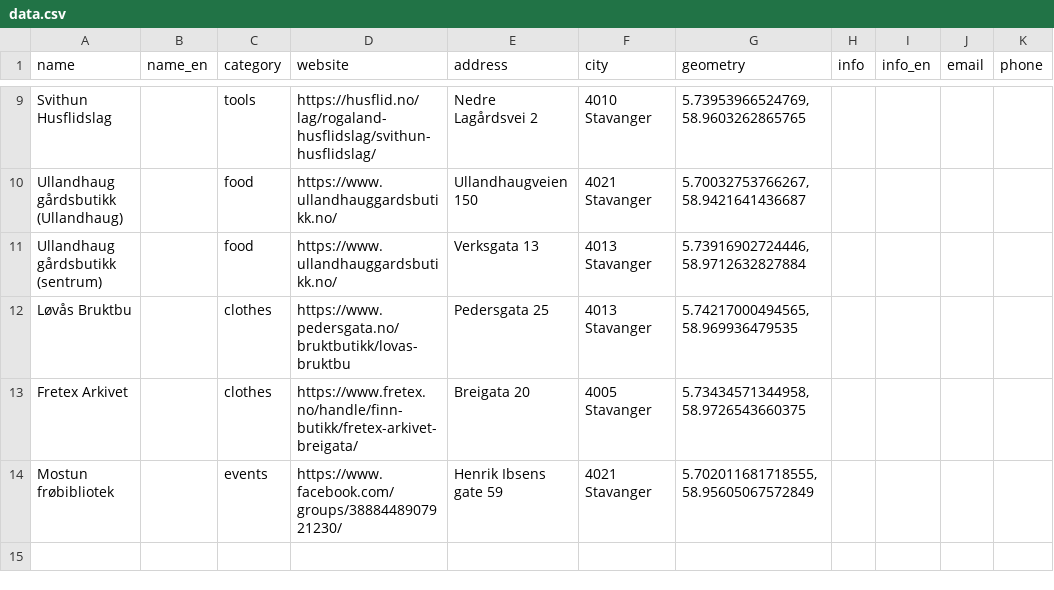
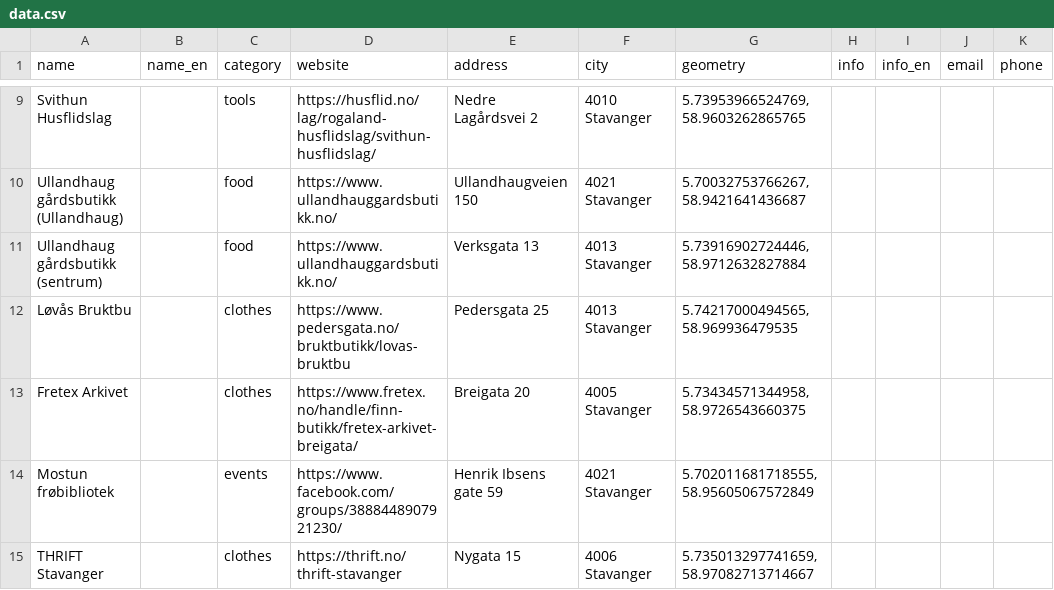
Before and after one commit to fivh-stavanger/guide, a CSV file: data.csv, drawn as a sheet; only a part is shown, gaps mark what is left out; the diff names each change by its address in the sheet, - before the commit and + after, or states it on an @@ line.

Commit message:
Update data.csv

```diff
--- a/data.csv
+++ b/data.csv
+row 15: THRIFT Stavanger |  | clothes | https://thrift.no/thrift-stavanger | Nygata 15 | 4006 Stavanger | 5.735013297741659,58.97082713714667
```
